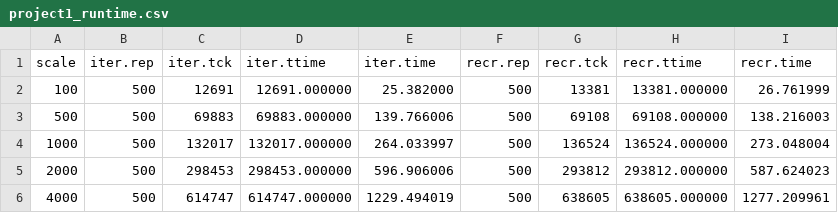
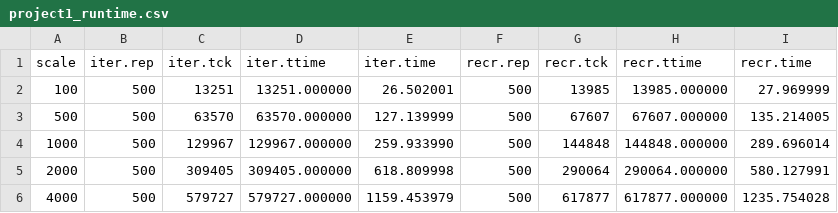
Before and after one commit to lytze/course_assignment_data_struc_algori_analysis, a CSV file: project1_runtime.csv, drawn as a sheet; only a part is shown; the diff covers the shown part only.

```diff
--- a/project1_runtime.csv
+++ b/project1_runtime.csv
@@ -1,6 +1,6 @@
 scale, iter.rep, iter.tck, iter.ttime, iter.time, recr.rep, recr.tck, recr.ttime, recr.time
-100, 500, 12691, 12691.000000, 25.382000, 500, 13381, 13381.000000, 26.761999
-500, 500, 69883, 69883.000000, 139.766006, 500, 69108, 69108.000000, 138.216003
-1000, 500, 132017, 132017.000000, 264.033997, 500, 136524, 136524.000000, 273.048004
-2000, 500, 298453, 298453.000000, 596.906006, 500, 293812, 293812.000000, 587.624023
-4000, 500, 614747, 614747.000000, 1229.494019, 500, 638605, 638605.000000, 1277.209961
+100, 500, 13251, 13251.000000, 26.502001, 500, 13985, 13985.000000, 27.969999
+500, 500, 63570, 63570.000000, 127.139999, 500, 67607, 67607.000000, 135.214005
+1000, 500, 129967, 129967.000000, 259.933990, 500, 144848, 144848.000000, 289.696014
+2000, 500, 309405, 309405.000000, 618.809998, 500, 290064, 290064.000000, 580.127991
+4000, 500, 579727, 579727.000000, 1159.453979, 500, 617877, 617877.000000, 1235.754028
```
Also changed, not shown: 18 edited cells elsewhere in this file, 1 other file.
